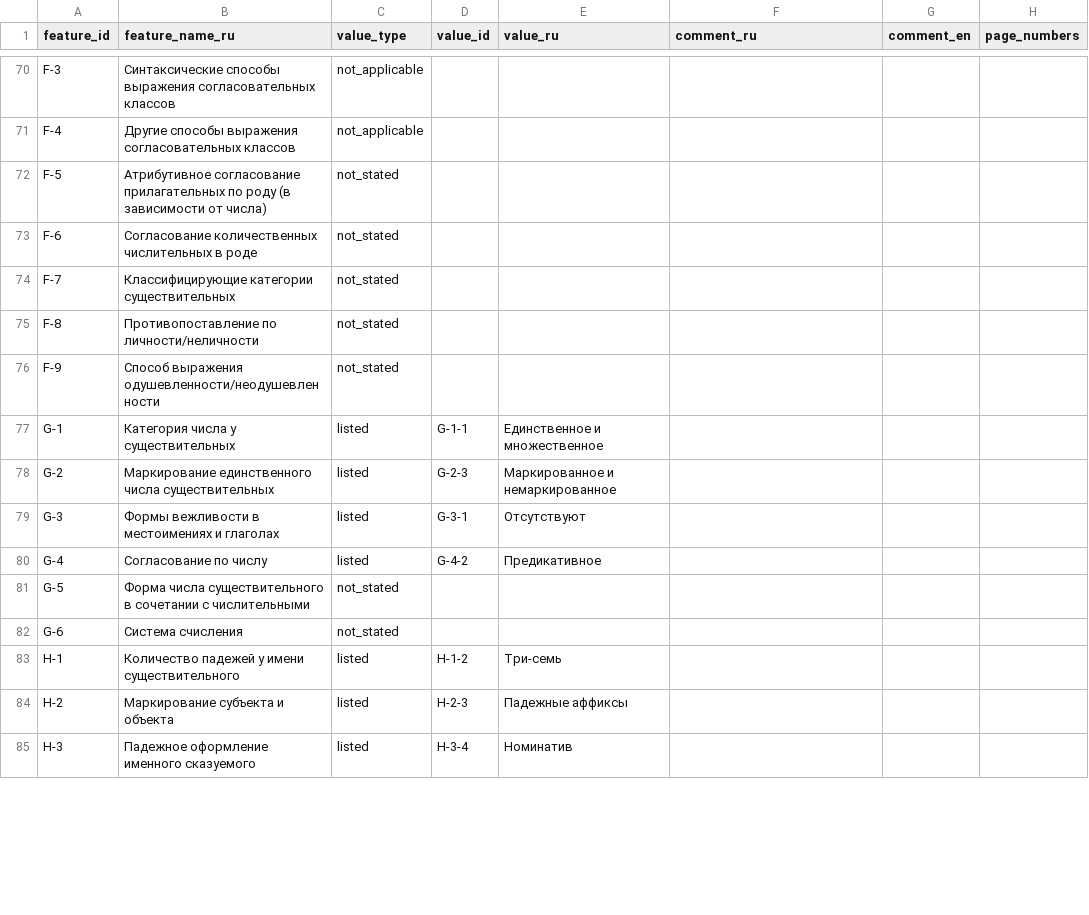
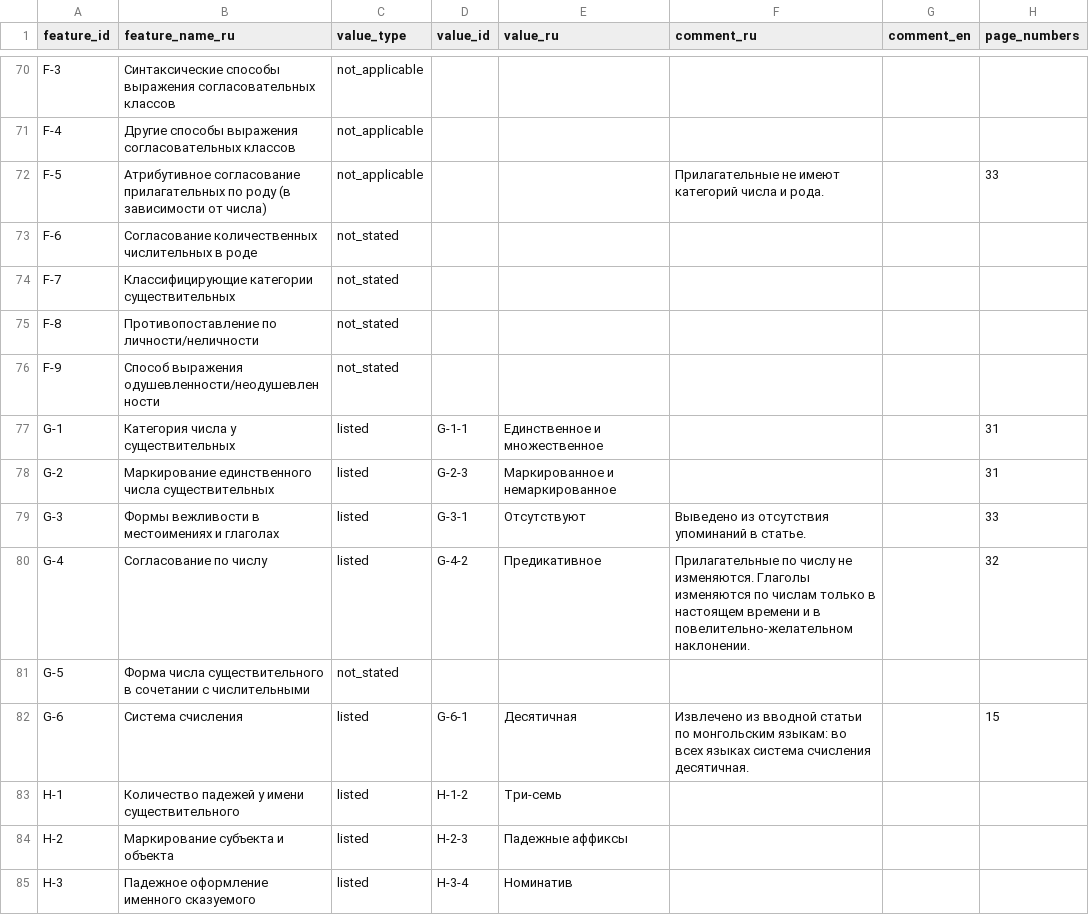
Before and after one commit to Jazyki-Mira/langworld_db_data, a CSV file: data/feature_profiles/pao_an.csv, drawn as a sheet; only a part is shown, gaps mark what is left out; the diff covers the shown part only.

```diff
--- a/data/feature_profiles/pao_an.csv
+++ b/data/feature_profiles/pao_an.csv
@@ -71,3 +71,3 @@ F-3,Синтаксические способы выражения соглас
 F-4,Другие способы выражения согласовательных классов,not_applicable,,,,,
-F-5,Атрибутивное согласование прилагательных по роду (в зависимости от числа),not_stated,,,,,
+F-5,Атрибутивное согласование прилагательных по роду (в зависимости от числа),not_applicable,,,"Прилагательные не имеют категорий числа и рода.",,33
 F-6,Согласование количественных числительных в роде,not_stated,,,,,
@@ -76,8 +76,8 @@ F-8,Противопоставление по личности/неличнос
 F-9,Способ выражения одушевленности/неодушевленности,not_stated,,,,,
-G-1,Категория числа у существительных,listed,G-1-1,Единственное и множественное,,,
-G-2,Маркирование единственного числа существительных,listed,G-2-3,Маркированное и немаркированное,,,
-G-3,Формы вежливости в местоимениях и глаголах,listed,G-3-1,Отсутствуют,,,
-G-4,Согласование по числу,listed,G-4-2,Предикативное,,,
+G-1,Категория числа у существительных,listed,G-1-1,Единственное и множественное,,,31
+G-2,Маркирование единственного числа существительных,listed,G-2-3,Маркированное и немаркированное,,,31
+G-3,Формы вежливости в местоимениях и глаголах,listed,G-3-1,Отсутствуют,"Выведено из отсутствия упоминаний в статье.",,33
+G-4,Согласование по числу,listed,G-4-2,Предикативное,"Прилагательные по числу не изменяются. Глаголы изменяются по числам только в настоящем времени и в повелительно-желательном наклонении.",,32
 G-5,Форма числа существительного в сочетании с числительными,not_stated,,,,,
-G-6,Система счисления,not_stated,,,,,
+G-6,Система счисления,listed,G-6-1,Десятичная,"Извлечено из вводной статьи по монгольским языкам: во всех языках система счисления десятичная.",,15
 H-1,Количество падежей у имени существительного,listed,H-1-2,Три-семь,,,
```
Also changed, not shown: 66 edited cells elsewhere in this file, data/feature_profiles/written_mongolian.csv, 3 other files.
